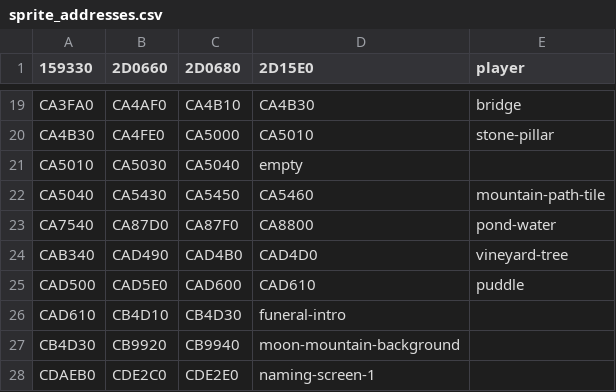
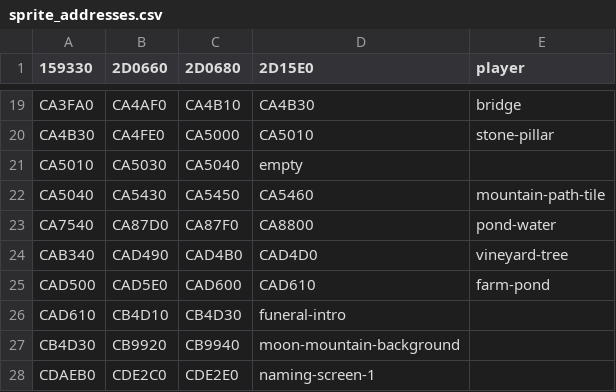
Before and after one commit to harvestwhisperer/hm64-decomp, a CSV file: tools/sprite_addresses.csv, drawn as a sheet; only a part is shown, gaps mark what is left out.

```diff
--- a/tools/sprite_addresses.csv
+++ b/tools/sprite_addresses.csv
@@ -24,3 +24,3 @@ CA7540,CA87D0,CA87F0,CA8800,pond-water
 CAB340,CAD490,CAD4B0,CAD4D0,vineyard-tree
-CAD500,CAD5E0,CAD600,CAD610,puddle
+CAD500,CAD5E0,CAD600,CAD610,farm-pond
 CAD610,CB4D10,CB4D30,funeral-intro
```
Also changed, not shown: 43 other files.
